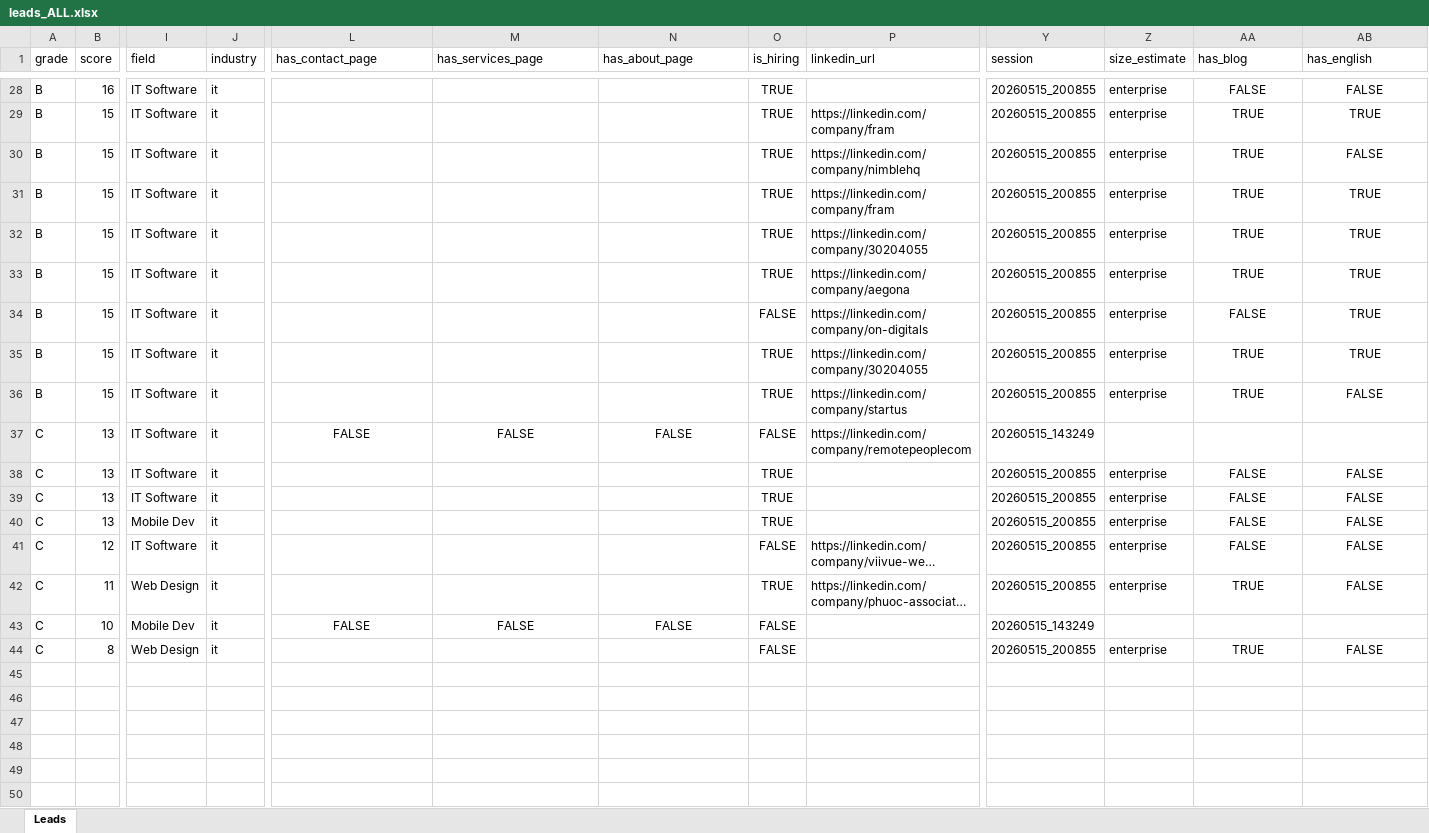
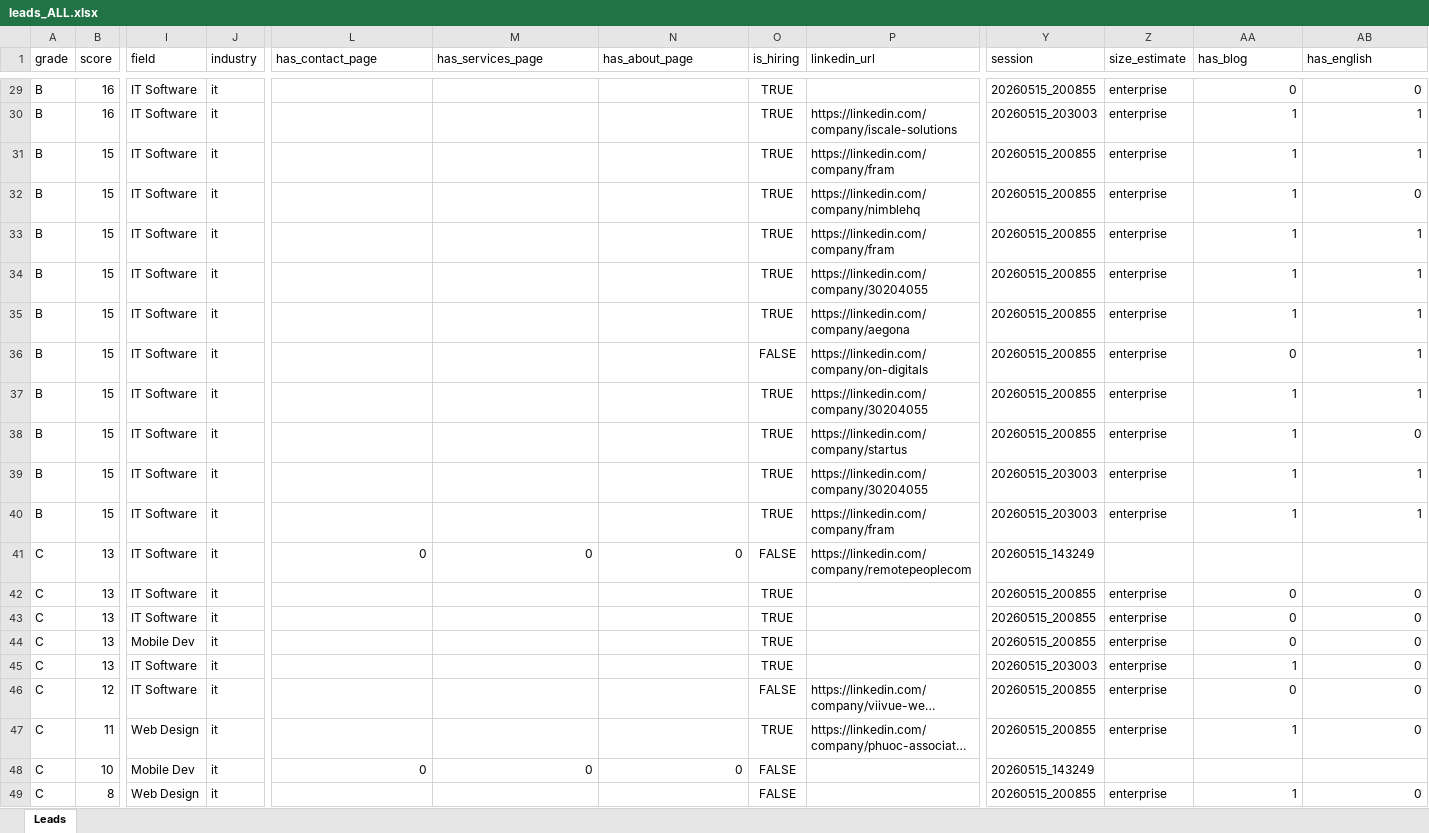
Before and after one commit to Barou-ph/lead_gen_ai, an Excel workbook: leads_ALL.xlsx, sheet Leads, drawn as a sheet; only a part is shown, gaps mark what is left out; long unchanged cells end in …; values as stored, in another font and other column widths than the file's, no borders; addresses are those after the commit; rows hold the shown columns only; the diff covers the shown part only; the diff names each change by its address in the sheet, - before the commit and + after, or states it on an @@ line.

```diff
--- a/leads_ALL.xlsx (sheet Leads)
+++ b/leads_ALL.xlsx (sheet Leads)
-AA29:AB29 alignment: center
+AA29:AB29 alignment: right
-AA29 (has_blog): FALSE
+AA29 (has_blog): 0
-AB29 (has_english): FALSE
+AB29 (has_english): 0
+row 30: B | 16 | IT Software | it |  |  |  | TRUE | https://linkedin.com/company/iscale-solutions | 20260515_203003 | enterprise | 1 | 1
-AA31:AA35 (has_blog): TRUE
+AA31:AA35 (has_blog): 1
-AA31:AB38 alignment: center
+AA31:AB38 alignment: right
-AB31 (has_english): TRUE
+AB31 (has_english): 1
-AB32 (has_english): FALSE
+AB32 (has_english): 0
-AB33:AB37 (has_english): TRUE
+AB33:AB37 (has_english): 1
-AA36 (has_blog): FALSE
+AA36 (has_blog): 0
-AA37:AA38 (has_blog): TRUE
+AA37:AA38 (has_blog): 1
-AB38 (has_english): FALSE
+AB38 (has_english): 0
+row 39: B | 15 | IT Software | it |  |  |  | TRUE | https://linkedin.com/company/30204055 | 20260515_203003 | enterprise | 1 | 1
+row 40: B | 15 | IT Software | it |  |  |  | TRUE | https://linkedin.com/company/fram | 20260515_203003 | enterprise | 1 | 1
-L41 (has_contact_page): FALSE
+L41 (has_contact_page): 0
-L41:N41 alignment: center
+L41:N41 alignment: right
-M41 (has_services_page): FALSE
+M41 (has_services_page): 0
-N41 (has_about_page): FALSE
+N41 (has_about_page): 0
-AA42:AA44 (has_blog): FALSE
+AA42:AA44 (has_blog): 0
-AA42:AB44 alignment: center
+AA42:AB44 alignment: right
-AB42:AB44 (has_english): FALSE
+AB42:AB44 (has_english): 0
+row 45: C | 13 | IT Software | it |  |  |  | TRUE |  | 20260515_203003 | enterprise | 1 | 0
-AA46 (has_blog): FALSE
+AA46 (has_blog): 0
-AA46:AB47 alignment: center
+AA46:AB47 alignment: right
-AB46:AB47 (has_english): FALSE
+AB46:AB47 (has_english): 0
-AA47 (has_blog): TRUE
+AA47 (has_blog): 1
-L48 (has_contact_page): FALSE
+L48 (has_contact_page): 0
-L48:N48 alignment: center
+L48:N48 alignment: right
-M48 (has_services_page): FALSE
+M48 (has_services_page): 0
-N48 (has_about_page): FALSE
+N48 (has_about_page): 0
-AA49 (has_blog): TRUE
+AA49 (has_blog): 1
-AA49:AB49 alignment: center
+AA49:AB49 alignment: right
-AB49 (has_english): FALSE
+AB49 (has_english): 0
```
Also changed, not shown: 1 added row, 54 edited cells and cell formats elsewhere in this sheet, 7 other files.
